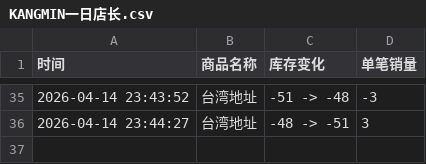
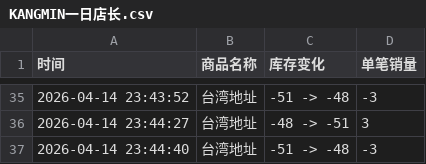
Before and after one commit to Juineii/kangmin_km0420, a CSV file: KANGMIN一日店长.csv, drawn as a sheet; only a part is shown, gaps mark what is left out; the diff names each change by its address in the sheet, - before the commit and + after, or states it on an @@ line.

Commit message:
自动更新数据 2026-04-14 23:44:41

```diff
--- a/KANGMIN一日店长.csv
+++ b/KANGMIN一日店长.csv
+row 37: 2026-04-14 23:44:40 | 台湾地址 | -51 -> -48 | -3
```
